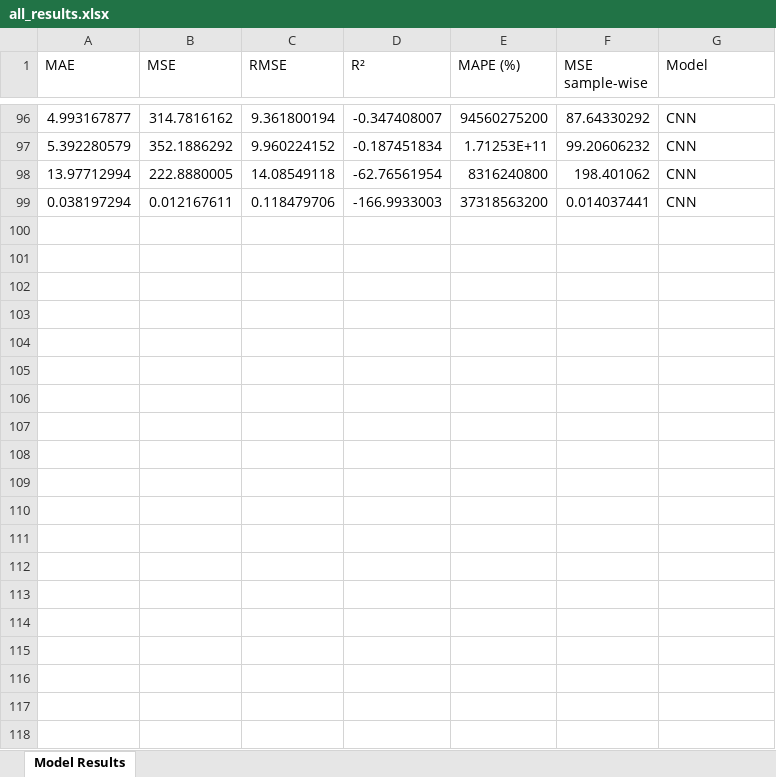
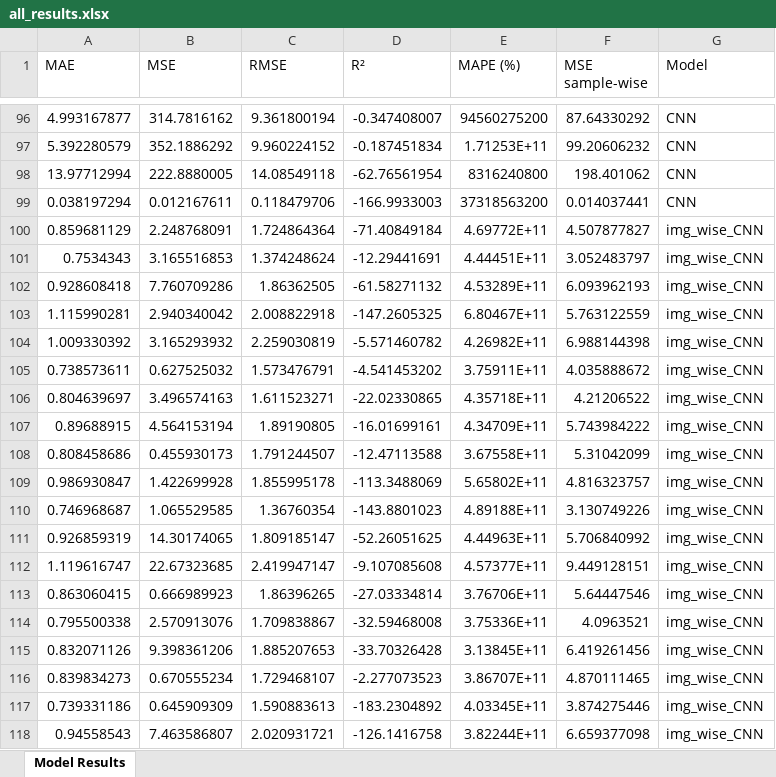
Before and after one commit to ruthparajo/cnn-river-temp-prediction, an Excel workbook: results/all_results.xlsx, sheet Model Results, drawn as a sheet; only a part is shown, gaps mark what is left out; values as stored, in another font and other column widths than the file's, no borders; the diff covers the shown part only; the diff names each change by its address in the sheet, - before the commit and + after, or states it on an @@ line.

```diff
--- a/results/all_results.xlsx (sheet Model Results)
+++ b/results/all_results.xlsx (sheet Model Results)
+row 100: 0.859681129 | 2.248768091 | 1.724864364 | -71.40849184 | 4.69772E+11 | 4.507877827 | img_wise_CNN
+row 101: 0.7534343 | 3.165516853 | 1.374248624 | -12.29441691 | 4.44451E+11 | 3.052483797 | img_wise_CNN
+row 102: 0.928608418 | 7.760709286 | 1.86362505 | -61.58271132 | 4.53289E+11 | 6.093962193 | img_wise_CNN
+row 103: 1.115990281 | 2.940340042 | 2.008822918 | -147.2605325 | 6.80467E+11 | 5.763122559 | img_wise_CNN
+row 104: 1.009330392 | 3.165293932 | 2.259030819 | -5.571460782 | 4.26982E+11 | 6.988144398 | img_wise_CNN
+row 105: 0.738573611 | 0.627525032 | 1.573476791 | -4.541453202 | 3.75911E+11 | 4.035888672 | img_wise_CNN
+row 106: 0.804639697 | 3.496574163 | 1.611523271 | -22.02330865 | 4.35718E+11 | 4.21206522 | img_wise_CNN
+row 107: 0.89688915 | 4.564153194 | 1.89190805 | -16.01699161 | 4.34709E+11 | 5.743984222 | img_wise_CNN
+row 108: 0.808458686 | 0.455930173 | 1.791244507 | -12.47113588 | 3.67558E+11 | 5.31042099 | img_wise_CNN
+row 109: 0.986930847 | 1.422699928 | 1.855995178 | -113.3488069 | 5.65802E+11 | 4.816323757 | img_wise_CNN
+row 110: 0.746968687 | 1.065529585 | 1.36760354 | -143.8801023 | 4.89188E+11 | 3.130749226 | img_wise_CNN
+row 111: 0.926859319 | 14.30174065 | 1.809185147 | -52.26051625 | 4.44963E+11 | 5.706840992 | img_wise_CNN
+row 112: 1.119616747 | 22.67323685 | 2.419947147 | -9.107085608 | 4.57377E+11 | 9.449128151 | img_wise_CNN
+row 113: 0.863060415 | 0.666989923 | 1.86396265 | -27.03334814 | 3.76706E+11 | 5.64447546 | img_wise_CNN
+row 114: 0.795500338 | 2.570913076 | 1.709838867 | -32.59468008 | 3.75336E+11 | 4.0963521 | img_wise_CNN
+row 115: 0.832071126 | 9.398361206 | 1.885207653 | -33.70326428 | 3.13845E+11 | 6.419261456 | img_wise_CNN
+row 116: 0.839834273 | 0.670555234 | 1.729468107 | -2.277073523 | 3.86707E+11 | 4.870111465 | img_wise_CNN
+row 117: 0.739331186 | 0.645909309 | 1.590883613 | -183.2304892 | 4.03345E+11 | 3.874275446 | img_wise_CNN
+row 118: 0.94558543 | 7.463586807 | 2.020931721 | -126.1416758 | 3.82244E+11 | 6.659377098 | img_wise_CNN
```
Also changed, not shown: 29 added rows elsewhere in this sheet, results/CNN_results.xlsx, results/UNet_results.xlsx, 4 other files.
